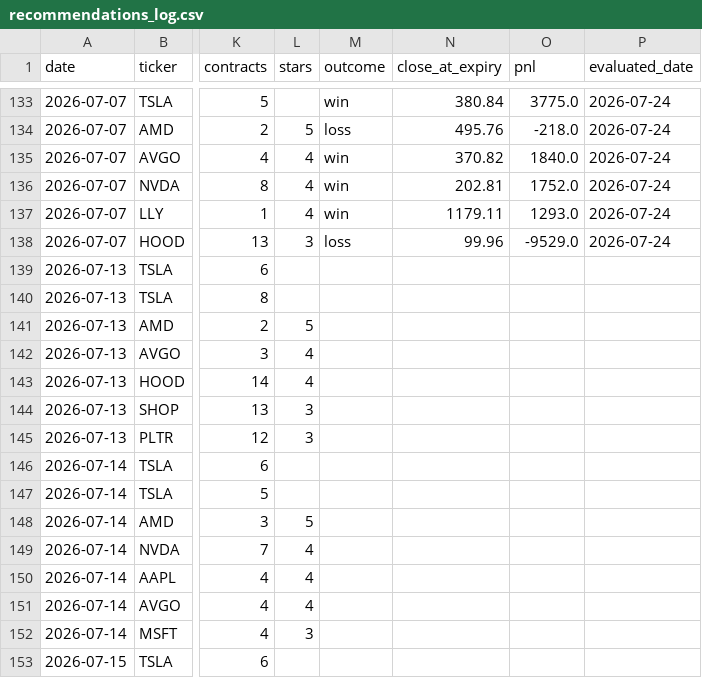
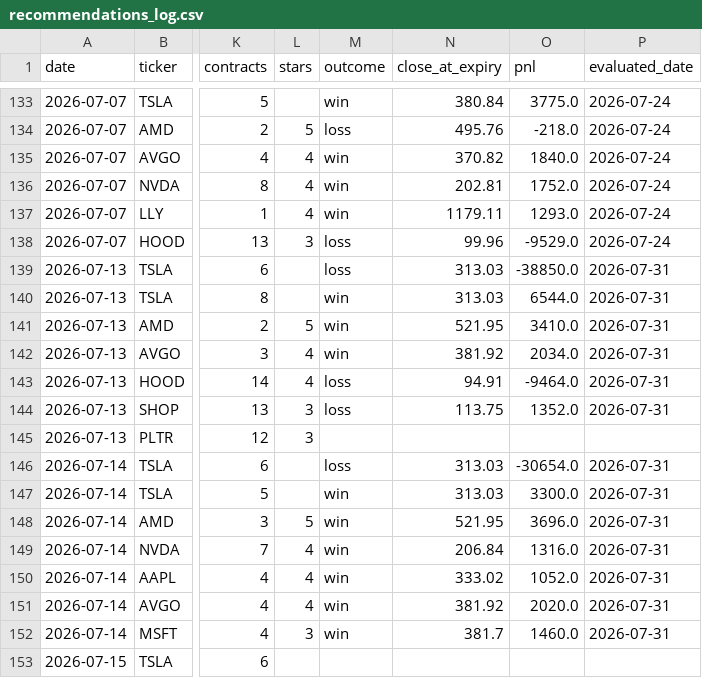
Before and after one commit to vjasingh/Trading-agent, a CSV file: recommendations_log.csv, drawn as a sheet; only a part is shown, gaps mark what is left out; the diff covers the shown part only; the diff names each change by its address in the sheet, - before the commit and + after, or states it on an @@ line.

```diff
--- a/recommendations_log.csv
+++ b/recommendations_log.csv
-M139 (outcome): (empty)
+M139 (outcome): loss
-N139:N140 (close_at_expiry): (empty)
+N139:N140 (close_at_expiry): 313.03
-O139 (pnl): (empty)
+O139 (pnl): -38850.0
-P139:P144 (evaluated_date): (empty)
+P139:P144 (evaluated_date): 2026-07-31
-M140:M142 (outcome): (empty)
+M140:M142 (outcome): win
-O140 (pnl): (empty)
+O140 (pnl): 6544.0
-N141 (close_at_expiry): (empty)
+N141 (close_at_expiry): 521.95
-O141 (pnl): (empty)
+O141 (pnl): 3410.0
-N142 (close_at_expiry): (empty)
+N142 (close_at_expiry): 381.92
-O142 (pnl): (empty)
+O142 (pnl): 2034.0
-M143:M144 (outcome): (empty)
+M143:M144 (outcome): loss
-N143 (close_at_expiry): (empty)
+N143 (close_at_expiry): 94.91
-O143 (pnl): (empty)
+O143 (pnl): -9464.0
-N144 (close_at_expiry): (empty)
+N144 (close_at_expiry): 113.75
-O144 (pnl): (empty)
+O144 (pnl): 1352.0
-M146 (outcome): (empty)
+M146 (outcome): loss
-N146:N147 (close_at_expiry): (empty)
+N146:N147 (close_at_expiry): 313.03
-O146 (pnl): (empty)
+O146 (pnl): -30654.0
-P146:P152 (evaluated_date): (empty)
+P146:P152 (evaluated_date): 2026-07-31
-M147:M152 (outcome): (empty)
+M147:M152 (outcome): win
-O147 (pnl): (empty)
+O147 (pnl): 3300.0
-N148 (close_at_expiry): (empty)
+N148 (close_at_expiry): 521.95
-O148 (pnl): (empty)
+O148 (pnl): 3696.0
-N149 (close_at_expiry): (empty)
+N149 (close_at_expiry): 206.84
-O149 (pnl): (empty)
+O149 (pnl): 1316.0
-N150 (close_at_expiry): (empty)
+N150 (close_at_expiry): 333.02
-O150 (pnl): (empty)
+O150 (pnl): 1052.0
-N151 (close_at_expiry): (empty)
+N151 (close_at_expiry): 381.92
-O151 (pnl): (empty)
+O151 (pnl): 2020.0
-N152 (close_at_expiry): (empty)
+N152 (close_at_expiry): 381.7
-O152 (pnl): (empty)
+O152 (pnl): 1460.0
```
Also changed, not shown: 52 edited cells elsewhere in this file.
